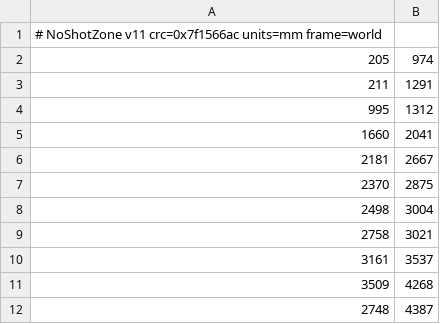
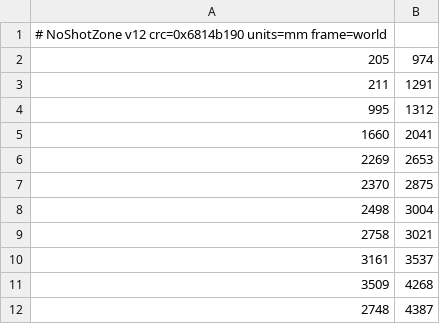
Before and after one commit to smily77/CatFind, a CSV file: Controller/Manager6_3_0/data/noshot.csv, drawn as a sheet; only a part is shown.

Commit message:
Karte noshot: v12 vom Manager uebernommen (VPS-Editor)

```diff
--- a/Controller/Manager6_3_0/data/noshot.csv
+++ b/Controller/Manager6_3_0/data/noshot.csv
@@ -1,2 +1,2 @@
-# NoShotZone v11  crc=0x7f1566ac  units=mm  frame=world
+# NoShotZone v12  crc=0x6814b190  units=mm  frame=world
 205,974
@@ -5,3 +5,3 @@
 1660,2041
-2181,2667
+2269,2653
 2370,2875
```
